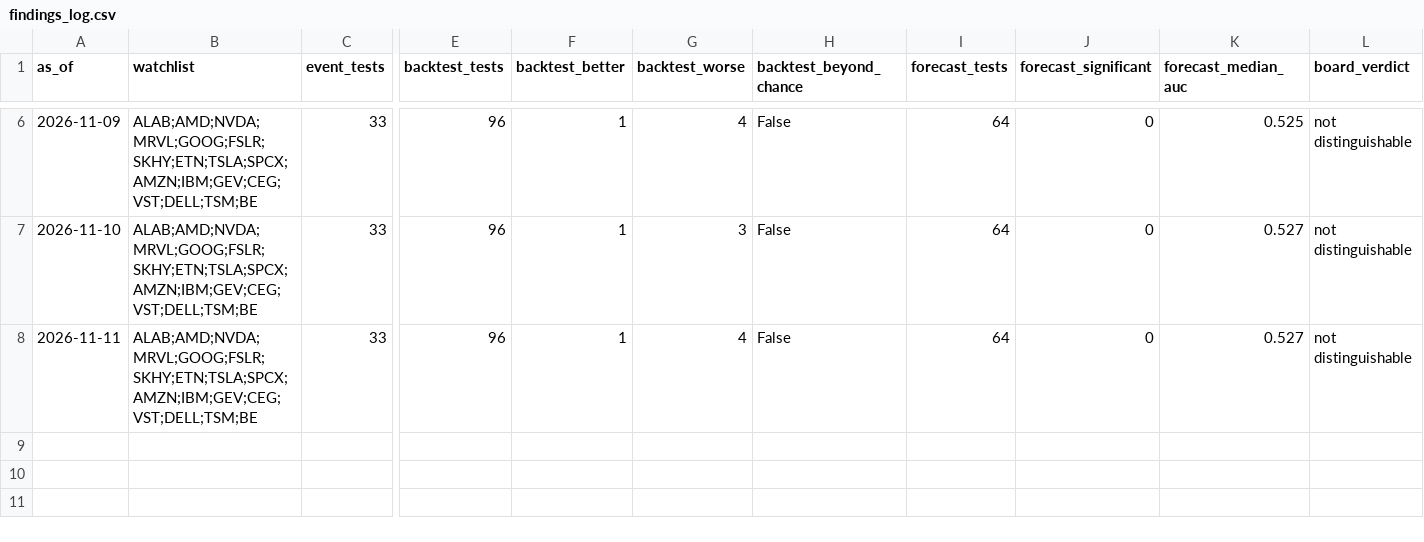
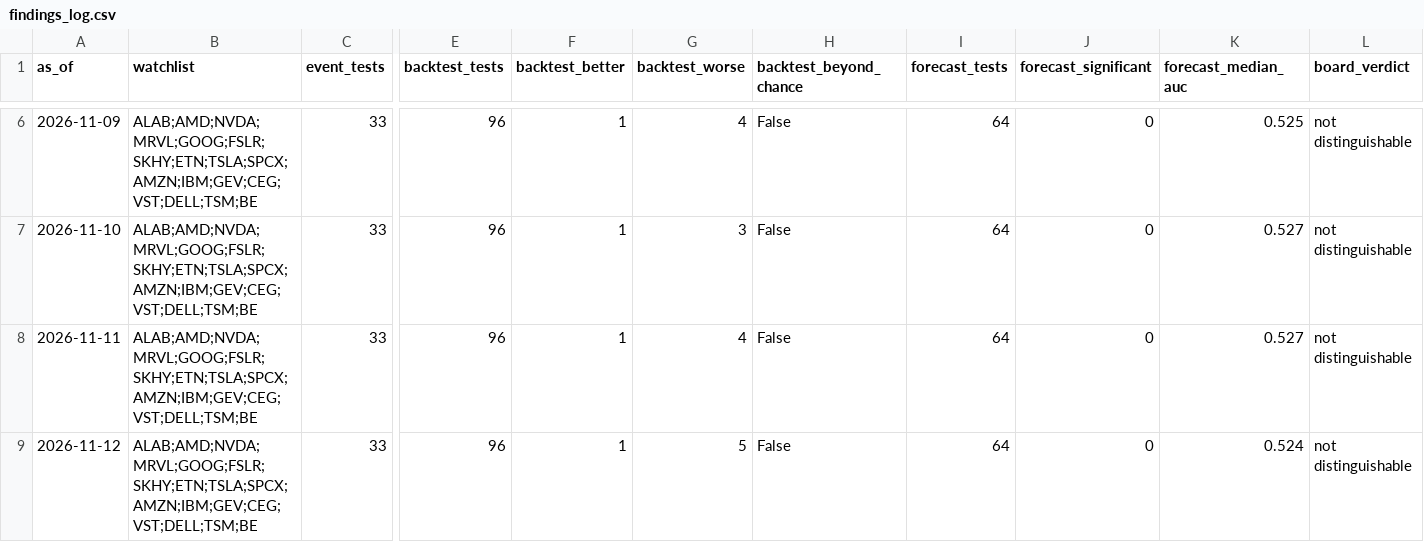
Before and after one commit to Clairechen163/stock-signal-lab, a CSV file: reports/findings_log.csv, drawn as a sheet; only a part is shown, gaps mark what is left out; rows hold the shown columns only; the diff names each change by its address in the sheet, - before the commit and + after, or states it on an @@ line.

```diff
--- a/reports/findings_log.csv
+++ b/reports/findings_log.csv
+row 9: 2026-11-12 | ALAB;AMD;NVDA;MRVL;GOOG;FSLR;SKHY;ETN;TSLA;SPCX;AMZN;IBM;GEV;CEG;VST;DELL;TSM;BE | 33 | 96 | 1 | 5 | False | 64 | 0 | 0.524 | not distinguishable
```
Also changed, not shown: reports/board.csv, reports/board_log.csv, 27 other files.
